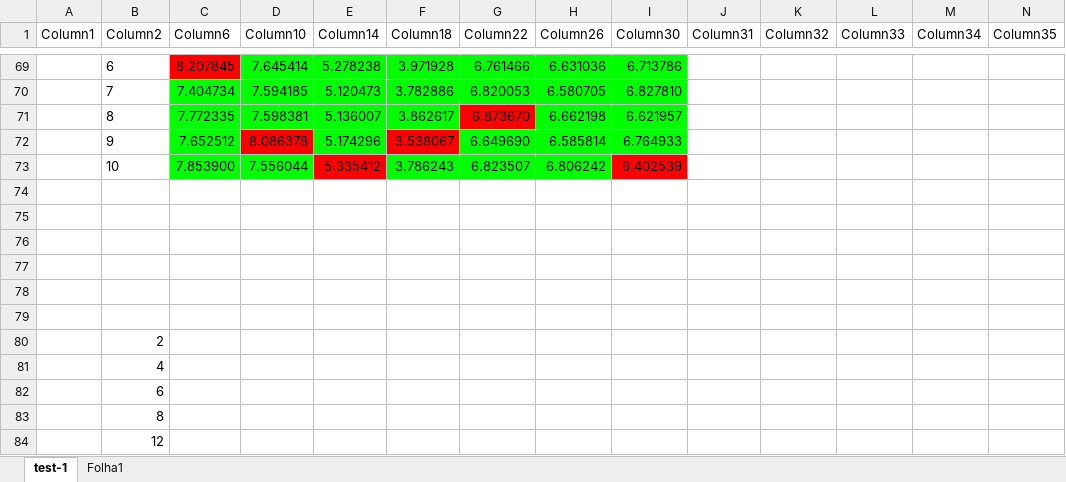
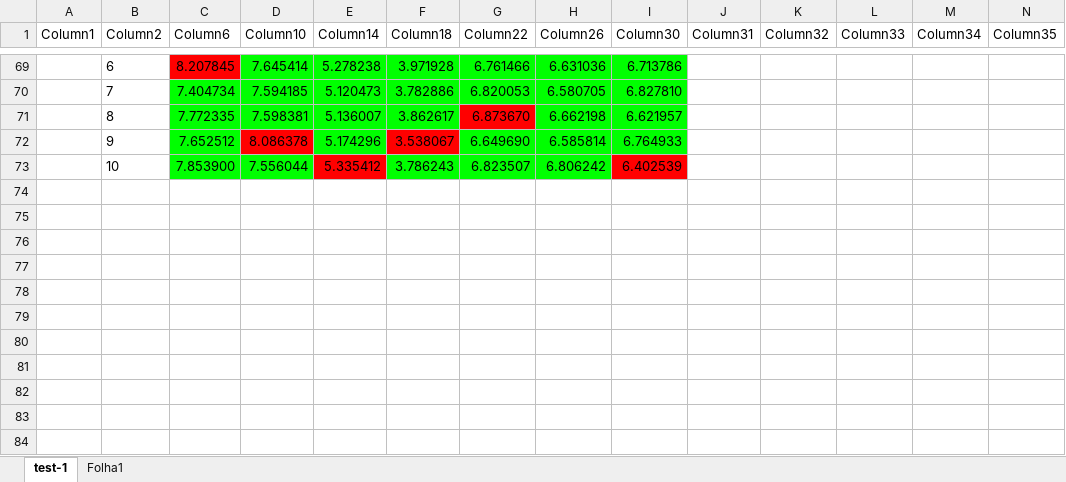
Before and after one commit to rubenandrebarreiro/cp2020-2021_g32_42648_52701_53042, an Excel workbook: Results/dados-cp.xlsm, sheet test-1, drawn as a sheet; only a part is shown, gaps mark what is left out; values as stored, in another font and other column widths than the file's, no borders; charts and pictures and table styles not drawn; rows hold the shown columns only; the diff names each change by its address in the sheet, - before the commit and + after, or states it on an @@ line.

```diff
--- a/Results/dados-cp.xlsm (sheet test-1)
+++ b/Results/dados-cp.xlsm (sheet test-1)
-row 74: (empty)
-row 75: (empty)
-row 76: (empty)
-row 77: (empty)
-row 78: (empty)
-row 79: (empty)
-row 80:  | 2
-row 81:  | 4
-row 82:  | 6
-row 83:  | 8
-row 84:  | 12
```
Also changed, not shown: charts or pictures.
